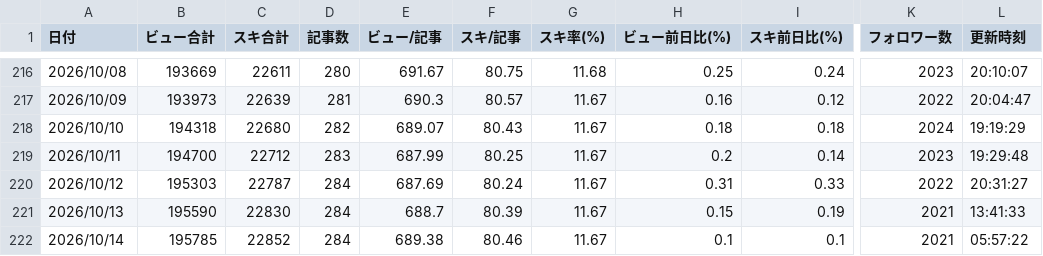
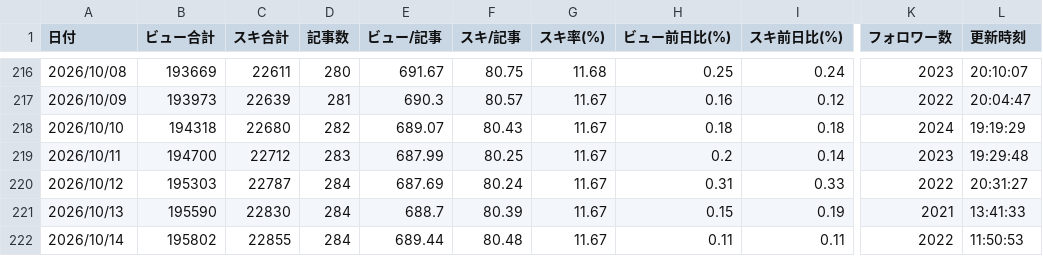
Before and after one commit to coolboylovegirl-byte/note-stats-dashboard, a CSV file: data/daily_summary.csv, drawn as a sheet; only a part is shown, gaps mark what is left out; the diff names each change by its address in the sheet, - before the commit and + after, or states it on an @@ line.

```diff
--- a/data/daily_summary.csv
+++ b/data/daily_summary.csv
-B222 (ビュー合計): 195785
+B222 (ビュー合計): 195802
-C222 (スキ合計): 22852
+C222 (スキ合計): 22855
-E222 (ビュー/記事): 689.38
+E222 (ビュー/記事): 689.44
-F222 (スキ/記事): 80.46
+F222 (スキ/記事): 80.48
-H222 (ビュー前日比(%)): 0.1
+H222 (ビュー前日比(%)): 0.11
-I222 (スキ前日比(%)): 0.1
+I222 (スキ前日比(%)): 0.11
-K222 (フォロワー数): 2021
+K222 (フォロワー数): 2022
-L222 (更新時刻): 05:57:22
+L222 (更新時刻): 11:50:53
```
Also changed, not shown: data/asset_articles.csv, data/followers.csv, 5 other files.
